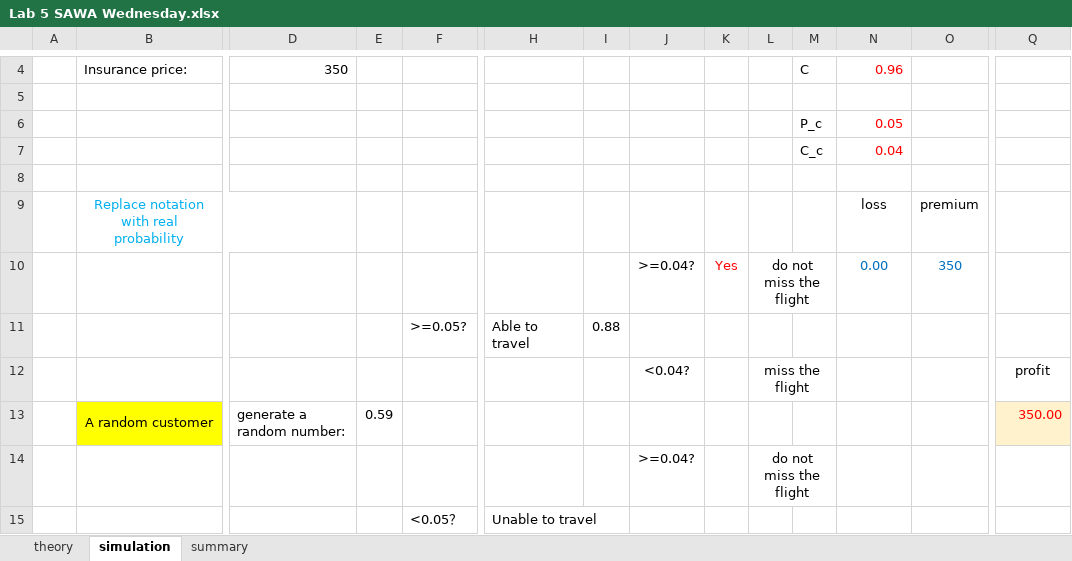
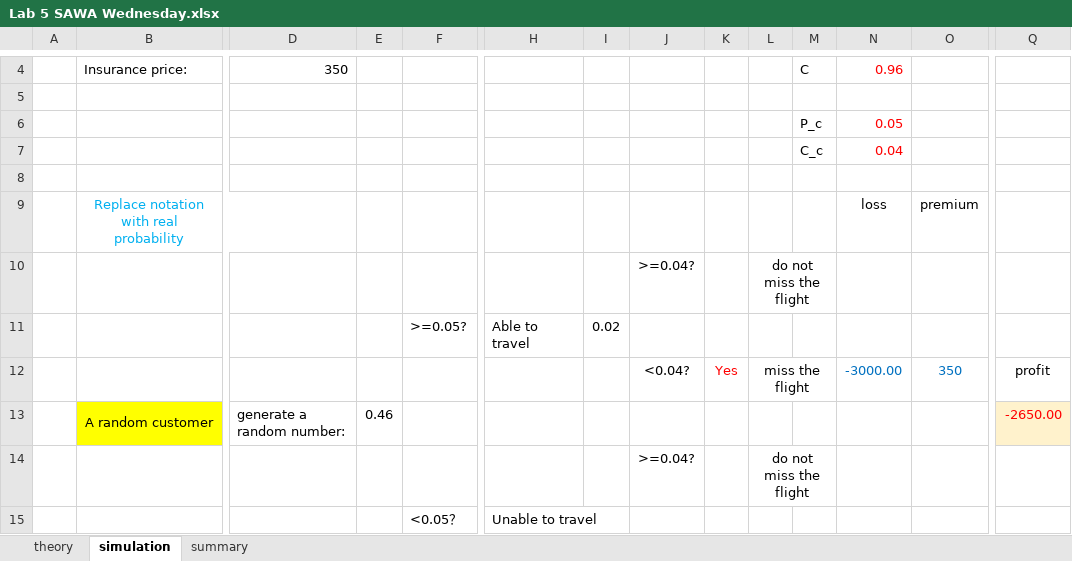
Before and after one commit to Shanlearning/Stat-201-teaching, an Excel workbook: Lab5/Lab 5 SAWA Wednesday.xlsx, sheet simulation, drawn as a sheet; only a part is shown, gaps mark what is left out; values as stored, in another font and other column widths than the file's, no borders; charts and pictures not drawn; removed rows and columns are numbered as before the commit, all else as after; rows hold the shown columns only; the diff covers the shown part only; the diff names each change by its address in the sheet, - before the commit and + after, or states it on an @@ line.

```diff
--- a/Lab5/Lab 5 SAWA Wednesday.xlsx (sheet simulation)
+++ b/Lab5/Lab 5 SAWA Wednesday.xlsx (sheet simulation)
-row 10:  |  |  |  |  |  |  | >=0.04? | Yes | do not miss the flight |  | 0.00 | 350
+row 10:  |  |  |  |  |  |  | >=0.04? |  | do not miss the flight
-I11: 0.88
+I11: 0.02
-K12: (empty)
+K12: Yes
-N12: (empty)
+N12: -3000.00
-O12: (empty)
+O12: 350
-E13: 0.59
+E13: 0.46
-Q13: 350.00
+Q13: -2650.00
```
Also changed, not shown: 25 added rows and 25 removed rows elsewhere in this sheet, sheet theory, sheet summary.
